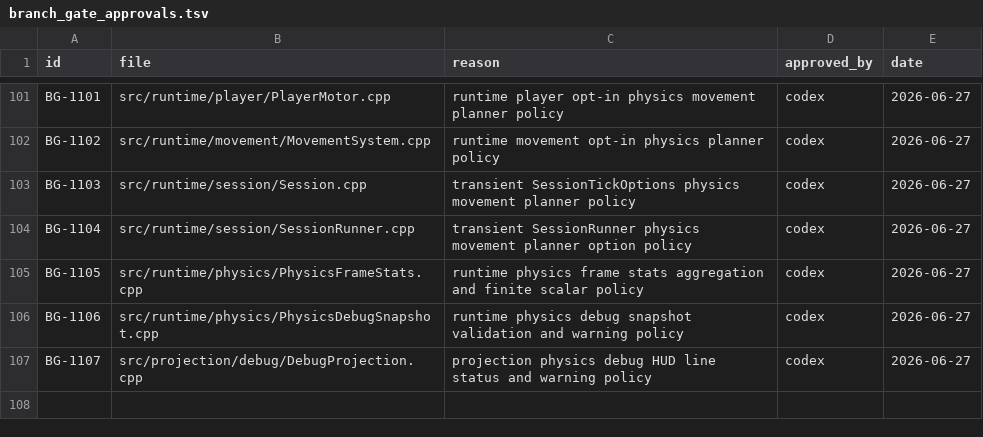
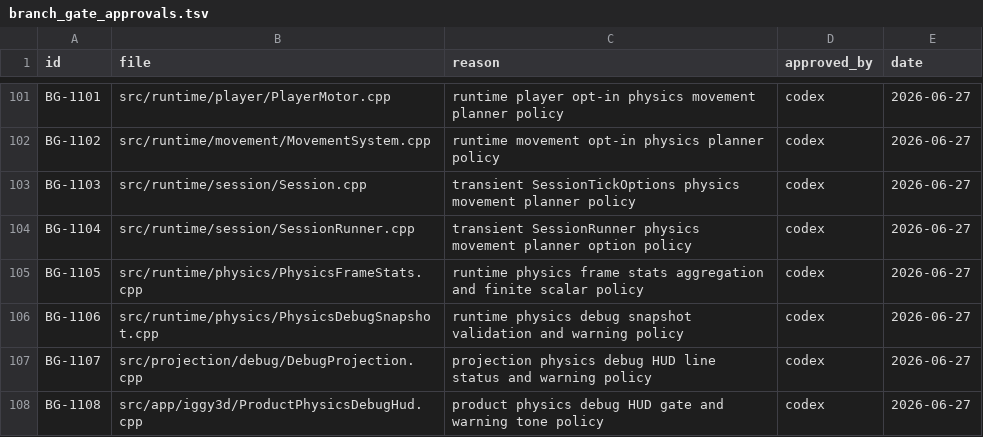
Before and after one commit to KOGA-ryu/iggy, a TSV file: docs/branch_gate_approvals.tsv, drawn as a sheet; only a part is shown, gaps mark what is left out.

Commit message:
Add product physics debug HUD model

```diff
--- a/docs/branch_gate_approvals.tsv
+++ b/docs/branch_gate_approvals.tsv
@@ -107 +107,2 @@ BG-1106	src/runtime/physics/PhysicsDebugSnapshot.cpp	runtime physics debug snaps
 BG-1107	src/projection/debug/DebugProjection.cpp	projection physics debug HUD line status and warning policy	codex	2026-06-27
+BG-1108	src/app/iggy3d/ProductPhysicsDebugHud.cpp	product physics debug HUD gate and warning tone policy	codex	2026-06-27
```
Also changed, not shown: 5 other files.
